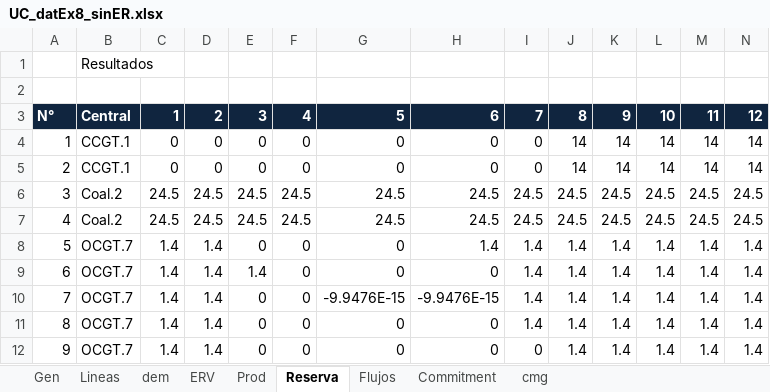
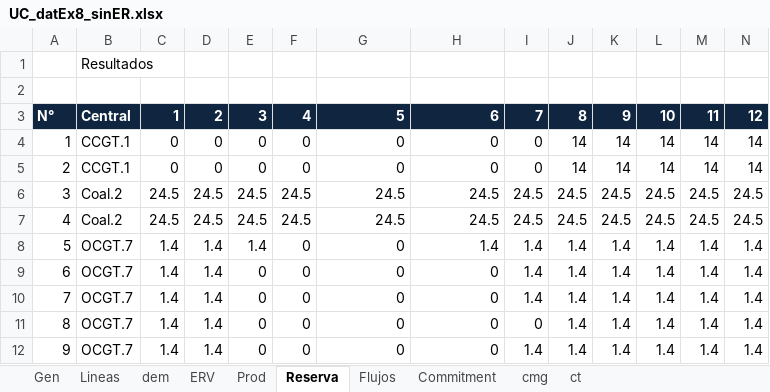
Before and after one commit to nicoleits/SEP, an Excel workbook: Predespacho/UC_datEx8_sinER.xlsx, sheet Reserva, drawn as a sheet; only a part is shown; values as stored, in another font and other column widths than the file's, no borders; removed rows and columns are numbered as before the commit, all else as after; rows hold the shown columns only; the diff names each change by its address in the sheet, - before the commit and + after, or states it on an @@ line.

```diff
--- a/Predespacho/UC_datEx8_sinER.xlsx (sheet Reserva)
+++ b/Predespacho/UC_datEx8_sinER.xlsx (sheet Reserva)
+sheet tab: ct
@@ row 5 moved to row 4: 1 @@
@@ column A renumbered between rows 5 and 11 @@
-E8: 0
+E8: 1.4
-E9: 1.4
+E9: 0
-row 10: 7 | OCGT.7 | 1.4 | 1.4 | 0 | 0 | -9.9476E-15 | -9.9476E-15 | 1.4 | 1.4 | 1.4 | 1.4 | 1.4 | 1.4
+row 12: 9 | OCGT.7 | 1.4 | 1.4 | 0 | 0 | 0 | 0 | 1.4 | 1.4 | 1.4 | 1.4 | 1.4 | 1.4
```
Also changed, not shown: sheet Commitment, sheet Prod, sheet Gen, sheet Lineas, Predespacho/UC_datEx8.xlsx, 18 other files.
